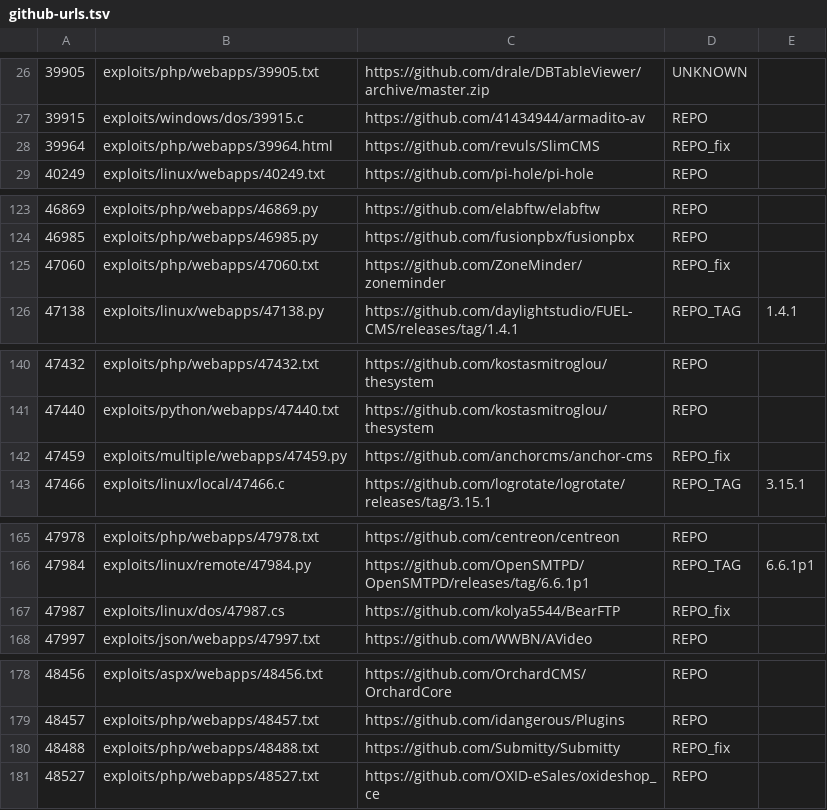
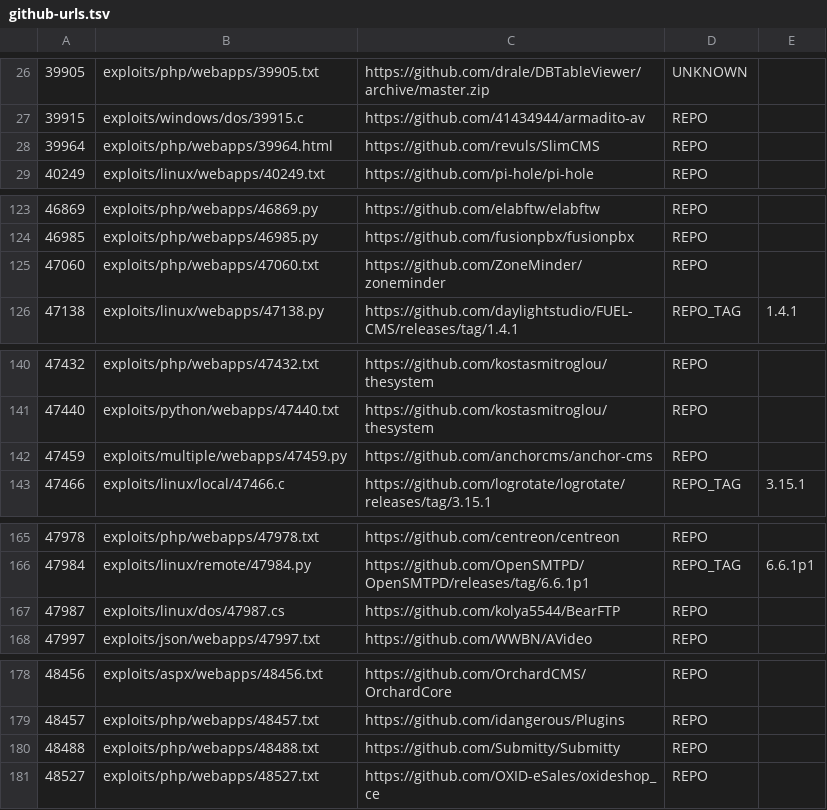
Before and after one commit to nicholas-long/vulnerable-software-hashes, a TSV file: exploitdb/data/github-urls.tsv, drawn as a sheet; only a part is shown, gaps mark what is left out; the diff covers the shown part only.

Commit message:
remove REPO_fix designation

```diff
--- a/exploitdb/data/github-urls.tsv
+++ b/exploitdb/data/github-urls.tsv
@@ -27,3 +27,3 @@
 39915	exploits/windows/dos/39915.c	https://github.com/41434944/armadito-av	REPO
-39964	exploits/php/webapps/39964.html	https://github.com/revuls/SlimCMS	REPO_fix
+39964	exploits/php/webapps/39964.html	https://github.com/revuls/SlimCMS	REPO
 40249	exploits/linux/webapps/40249.txt	https://github.com/pi-hole/pi-hole	REPO
@@ -124,3 +124,3 @@
 46985	exploits/php/webapps/46985.py	https://github.com/fusionpbx/fusionpbx	REPO
-47060	exploits/php/webapps/47060.txt	https://github.com/ZoneMinder/zoneminder	REPO_fix
+47060	exploits/php/webapps/47060.txt	https://github.com/ZoneMinder/zoneminder	REPO
 47138	exploits/linux/webapps/47138.py	https://github.com/daylightstudio/FUEL-CMS/releases/tag/1.4.1	REPO_TAG	1.4.1
@@ -141,3 +141,3 @@
 47440	exploits/python/webapps/47440.txt	https://github.com/kostasmitroglou/thesystem	REPO
-47459	exploits/multiple/webapps/47459.py	https://github.com/anchorcms/anchor-cms	REPO_fix
+47459	exploits/multiple/webapps/47459.py	https://github.com/anchorcms/anchor-cms	REPO
 47466	exploits/linux/local/47466.c	https://github.com/logrotate/logrotate/releases/tag/3.15.1	REPO_TAG	3.15.1
@@ -166,3 +166,3 @@
 47984	exploits/linux/remote/47984.py	https://github.com/OpenSMTPD/OpenSMTPD/releases/tag/6.6.1p1	REPO_TAG	6.6.1p1
-47987	exploits/linux/dos/47987.cs	https://github.com/kolya5544/BearFTP	REPO_fix
+47987	exploits/linux/dos/47987.cs	https://github.com/kolya5544/BearFTP	REPO
 47997	exploits/json/webapps/47997.txt	https://github.com/WWBN/AVideo	REPO
@@ -179,3 +179,3 @@
 48457	exploits/php/webapps/48457.txt	https://github.com/idangerous/Plugins	REPO
-48488	exploits/php/webapps/48488.txt	https://github.com/Submitty/Submitty	REPO_fix
+48488	exploits/php/webapps/48488.txt	https://github.com/Submitty/Submitty	REPO
 48527	exploits/php/webapps/48527.txt	https://github.com/OXID-eSales/oxideshop_ce	REPO
```
Also changed, not shown: 12 edited cells elsewhere in this file, 1 other file.
